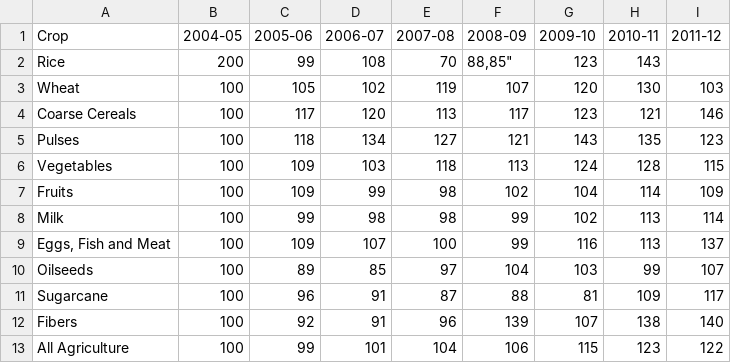
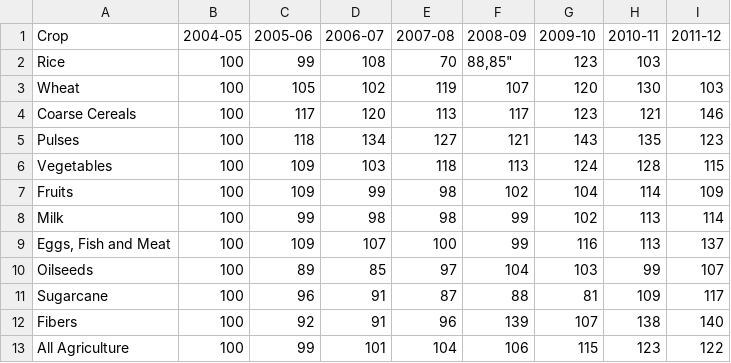
Before and after one commit to Praveenrelli/Praveen_Week-01, a CSV file: data .csv, drawn as a sheet.

Commit message:
Update data .csv

```diff
--- a/data .csv
+++ b/data .csv
@@ -1,3 +1,3 @@
 "Crop","2004-05","2005-06","2006-07","2007-08","2008-09","2009-10","2010-11","2011-12"
-"Rice","200","99","108","70","88,"85","123","143"
+"Rice","100","99","108","70","88,"85","123","103"
 "Wheat","100","105","102","119","107","120","130","103"
```
